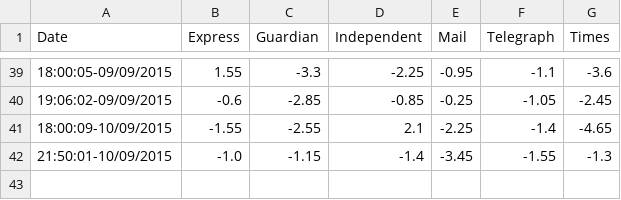
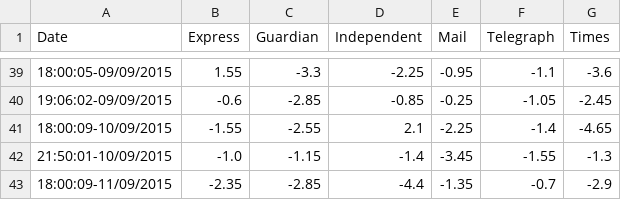
Before and after one commit to Lemez/bnn-index, a CSV file: new.csv, drawn as a sheet; only a part is shown, gaps mark what is left out; the diff names each change by its address in the sheet, - before the commit and + after, or states it on an @@ line.

```diff
--- a/new.csv
+++ b/new.csv
+row 43: 18:00:09-11/09/2015 | -2.35 | -2.85 | -4.4 | -1.35 | -0.7 | -2.9
```
Also changed, not shown: 5 other files.
